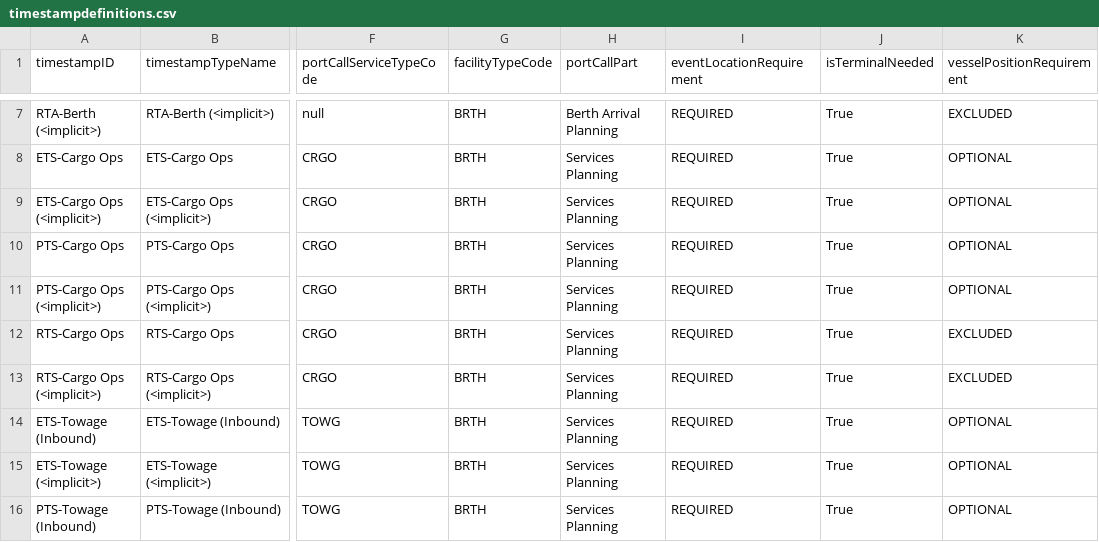
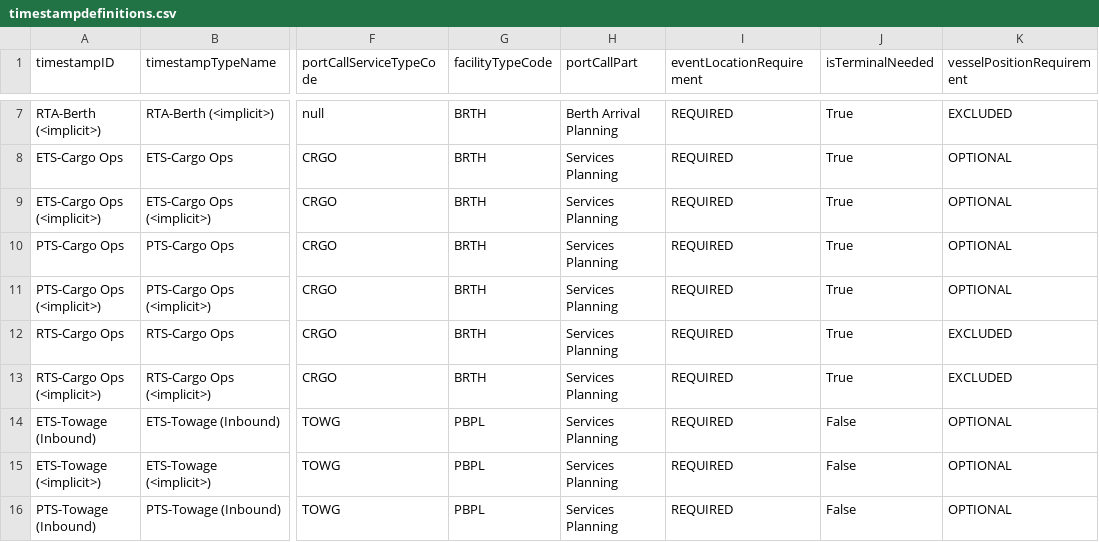
Before and after one commit to dcsaorg/DCSA-Information-Model, a CSV file: datamodel/samples.d/timestampdefinitions.csv, drawn as a sheet; only a part is shown, gaps mark what is left out; the diff covers the shown part only; the diff names each change by its address in the sheet, - before the commit and + after, or states it on an @@ line.

Commit message:
generate TS: XTS-Towage uses PBPL facilityTypeCode
Signed-off-by: Niels Thykier <nt@asseco.dk>

```diff
--- a/datamodel/samples.d/timestampdefinitions.csv
+++ b/datamodel/samples.d/timestampdefinitions.csv
-G14:G16 (facilityTypeCode): BRTH
+G14:G16 (facilityTypeCode): PBPL
-J14:J16 (isTerminalNeeded): True
+J14:J16 (isTerminalNeeded): False
```
Also changed, not shown: 26 edited cells elsewhere in this file, 1 other file.
